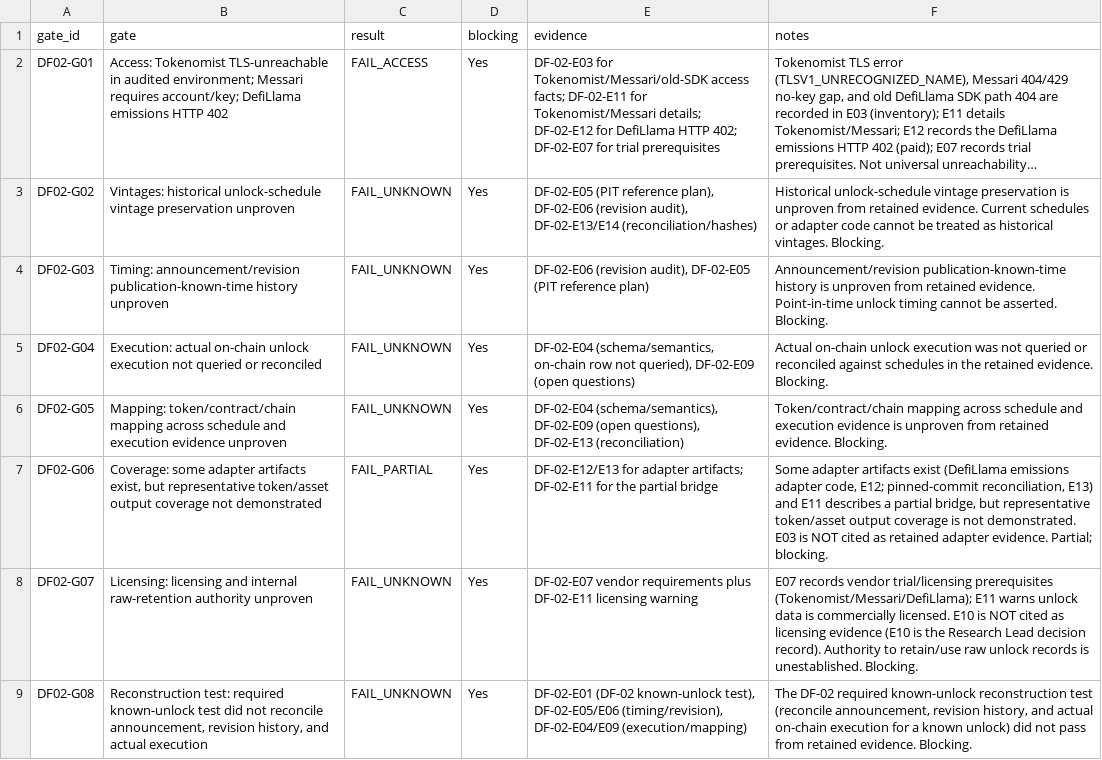
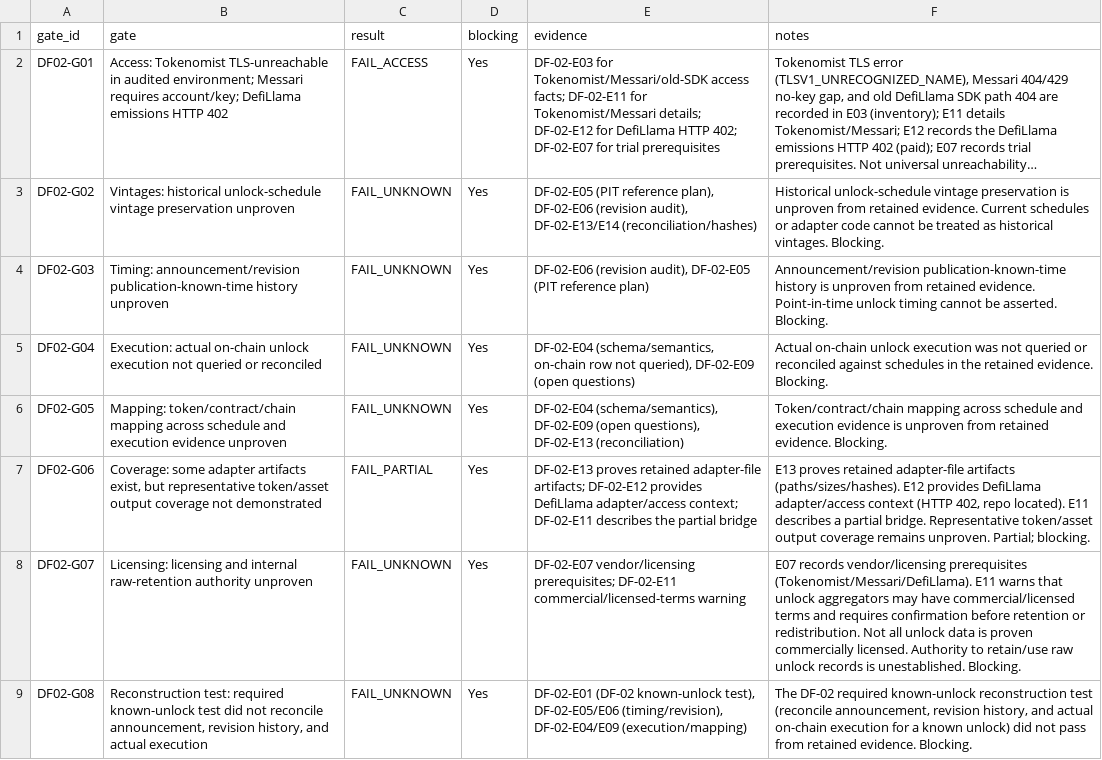
Before and after one commit to larslarsen/Crypto-Multifactor-Bot, a CSV file: research/df_02/decision_matrix.csv, drawn as a sheet; long unchanged cells end in …; the diff names each change by its address in the sheet, - before the commit and + after, or states it on an @@ line.

```diff
--- a/research/df_02/decision_matrix.csv
+++ b/research/df_02/decision_matrix.csv
-E7 (evidence): DF-02-E12/E13 for adapter artifacts; DF-02-E11 for the partial…
+E7 (evidence): DF-02-E13 proves retained adapter-file artifacts; DF-02-E12 provides DefiLlama adapter/access context; DF-02-E11 describes the partial…
-F7 (notes): Some adapter artifacts exist (DefiLlama emissions adapter code, E12; pinned-commit reconciliation, E13) and E11 describes a partial bridge, but representative token/asset output coverage is not demonstrated. E03 is NOT cited as retained adapter evidence. Partial; blocking.
+F7 (notes): E13 proves retained adapter-file artifacts (paths/sizes/hashes). E12 provides DefiLlama adapter/access context (HTTP 402, repo located). E11 describes a partial bridge. Representative token/asset output coverage remains unproven. Partial; blocking.
-E8 (evidence): DF-02-E07 vendor requirements plus DF-02-E11 licensing warning
+E8 (evidence): DF-02-E07 vendor/licensing prerequisites; DF-02-E11 commercial/licensed-terms warning
-F8 (notes): E07 records vendor trial/licensing prerequisites (Tokenomist/Messari/DefiLlama); E11 warns unlock data is commercially licensed. E10 is NOT cited as licensing evidence (E10 is the Research Lead decision record). Authority to…
+F8 (notes): E07 records vendor/licensing prerequisites (Tokenomist/Messari/DefiLlama). E11 warns that unlock aggregators may have commercial/licensed terms and requires confirmation before retention or redistribution. Not all unlock data is proven commercially licensed. Authority to…
```
Also changed, not shown: docs/engineering/IMPLEMENTATION_BACKLOG.csv, research/df_02/EVIDENCE_REGISTER.csv, 6 other files.
